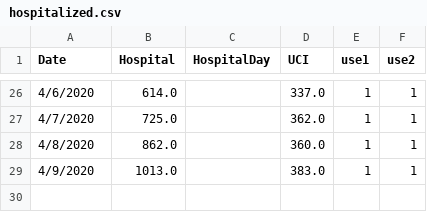
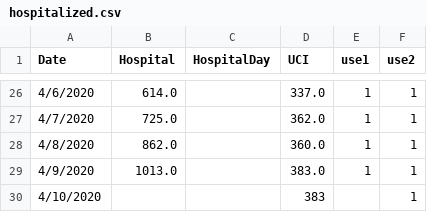
Before and after one commit to maibennett/code, a CSV file: covid/data/hospitalized.csv, drawn as a sheet; only a part is shown, gaps mark what is left out.

```diff
--- a/covid/data/hospitalized.csv
+++ b/covid/data/hospitalized.csv
@@ -29 +29,2 @@ Date,Hospital,HospitalDay,UCI,use1,use2
 4/9/2020,1013.0,,383.0,1,1
+4/10/2020,,,383,,1
```
Also changed, not shown: covid/data/tests.csv.
